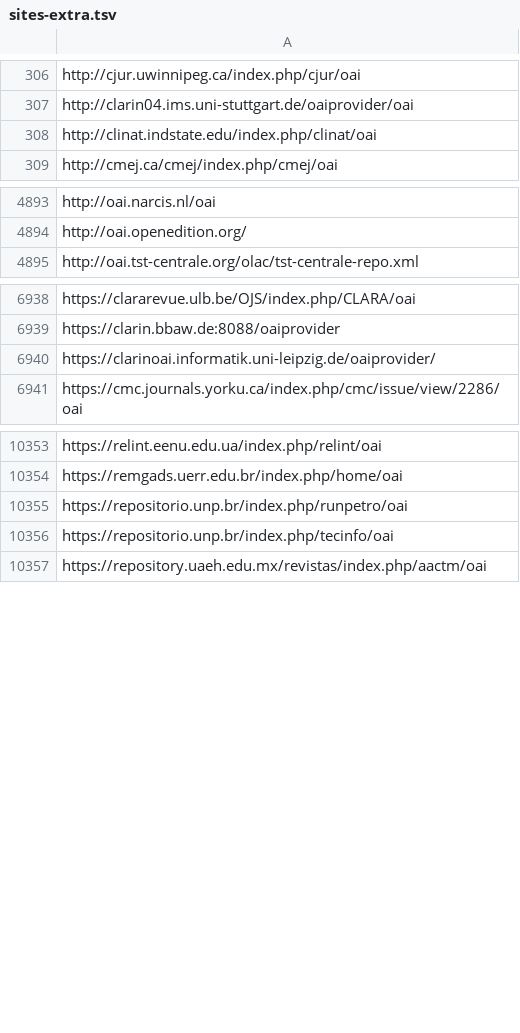
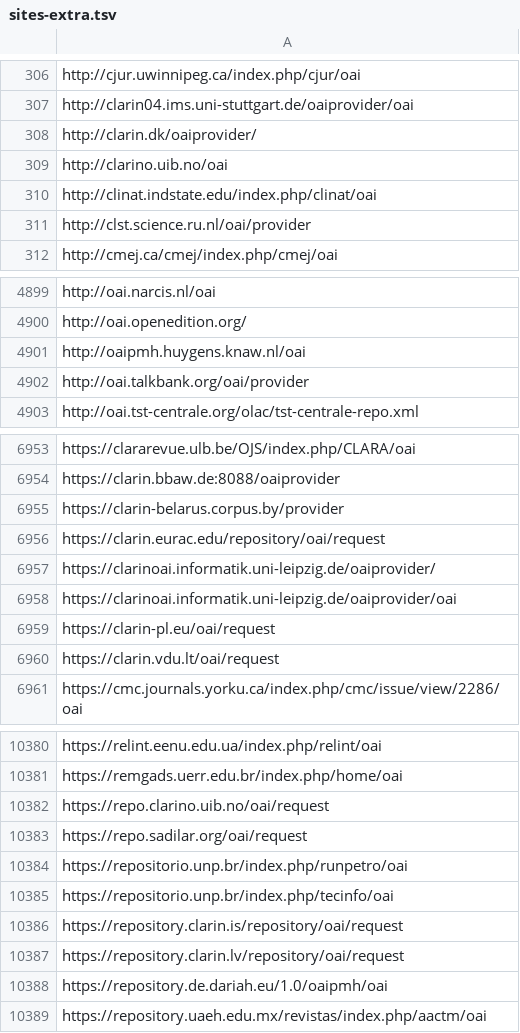
Before and after one commit to miku/metha, a TSV file: contrib/sites-extra.tsv, drawn as a sheet; only a part is shown, gaps mark what is left out; the diff covers the shown part only.

Commit message:
update sites

```diff
--- a/contrib/sites-extra.tsv
+++ b/contrib/sites-extra.tsv
@@ -307,3 +307,6 @@ http://cjur.uwinnipeg.ca/index.php/cjur/oai
 http://clarin04.ims.uni-stuttgart.de/oaiprovider/oai
+http://clarin.dk/oaiprovider/
+http://clarino.uib.no/oai
 http://clinat.indstate.edu/index.php/clinat/oai
+http://clst.science.ru.nl/oai/provider
 http://cmej.ca/cmej/index.php/cmej/oai
@@ -4894,2 +4900,4 @@ http://oai.narcis.nl/oai
 http://oai.openedition.org/
+http://oaipmh.huygens.knaw.nl/oai
+http://oai.talkbank.org/oai/provider
 http://oai.tst-centrale.org/olac/tst-centrale-repo.xml
@@ -6939,3 +6954,8 @@ https://clararevue.ulb.be/OJS/index.php/CLARA/oai
 https://clarin.bbaw.de:8088/oaiprovider
+https://clarin-belarus.corpus.by/provider
+https://clarin.eurac.edu/repository/oai/request
 https://clarinoai.informatik.uni-leipzig.de/oaiprovider/
+https://clarinoai.informatik.uni-leipzig.de/oaiprovider/oai
+https://clarin-pl.eu/oai/request
+https://clarin.vdu.lt/oai/request
 https://cmc.journals.yorku.ca/index.php/cmc/issue/view/2286/oai
@@ -10354,4 +10381,9 @@ https://relint.eenu.edu.ua/index.php/relint/oai
 https://remgads.uerr.edu.br/index.php/home/oai
+https://repo.clarino.uib.no/oai/request
+https://repo.sadilar.org/oai/request
 https://repositorio.unp.br/index.php/runpetro/oai
 https://repositorio.unp.br/index.php/tecinfo/oai
+https://repository.clarin.is/repository/oai/request
+https://repository.clarin.lv/repository/oai/request
+https://repository.de.dariah.eu/1.0/oaipmh/oai
 https://repository.uaeh.edu.mx/revistas/index.php/aactm/oai
```
Also changed, not shown: 25 added rows elsewhere in this file, contrib/sites.tsv.
